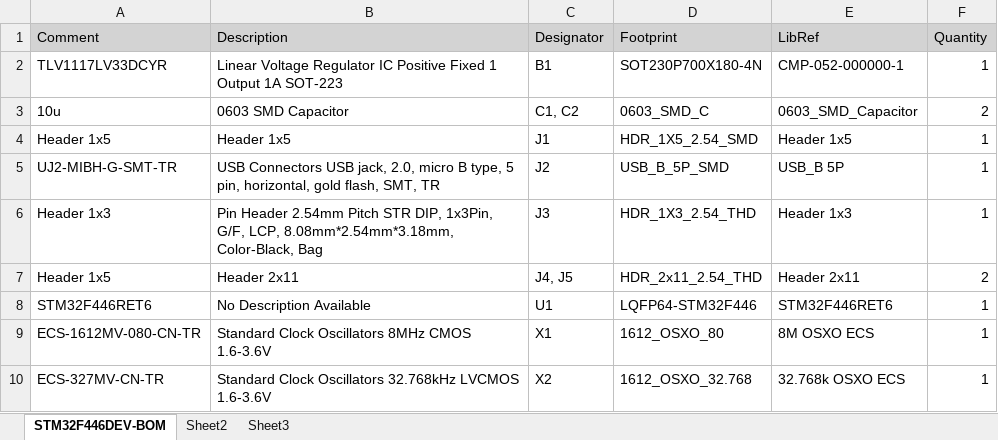
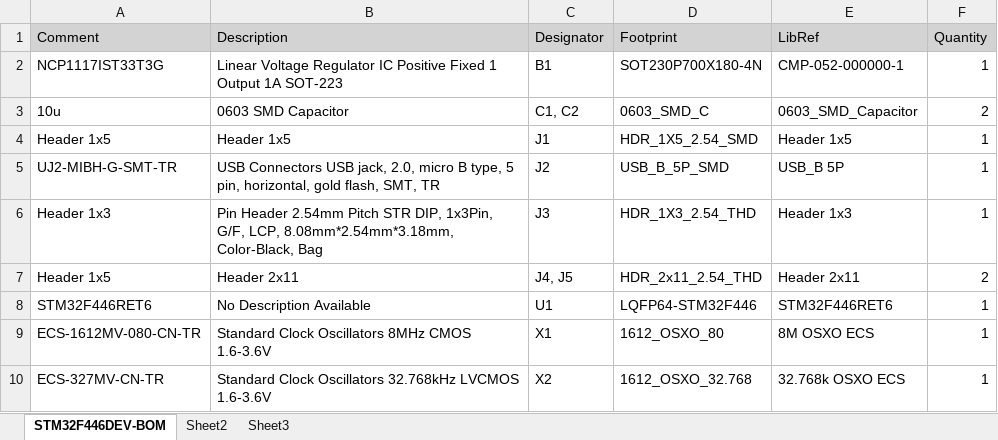
Before and after one commit to Polyu-E-formula-Racing-Team/PERT_BMS, an Excel workbook: STM32F446DEV/Documents/STM32F446DEV-BOM.xlsx, sheet STM32F446DEV-BOM, drawn as a sheet; values as stored, in another font and other column widths than the file's, no borders; the diff names each change by its address in the sheet, - before the commit and + after, or states it on an @@ line.

```diff
--- a/STM32F446DEV/Documents/STM32F446DEV-BOM.xlsx (sheet STM32F446DEV-BOM)
+++ b/STM32F446DEV/Documents/STM32F446DEV-BOM.xlsx (sheet STM32F446DEV-BOM)
-A2 (Comment): TLV1117LV33DCYR
+A2 (Comment): NCP1117IST33T3G
```
Also changed, not shown: 3 other files.
